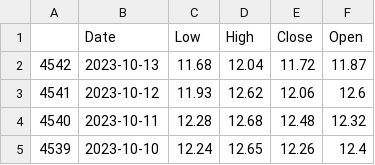
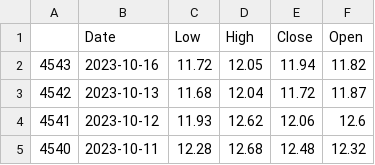
Before and after one commit to steveliu397/stock-ltsm, a CSV file: stock_market_data-AAL.csv, drawn as a sheet; only a part is shown; the shorter side is filled out with more unchanged rows; the diff names each change by its address in the sheet, - before the commit and + after, or states it on an @@ line.

Commit message:
fixed data normalization, added data generator

```diff
--- a/stock_market_data-AAL.csv
+++ b/stock_market_data-AAL.csv
+row 2: 4543 | 2023-10-16 | 11.72 | 12.05 | 11.94 | 11.82
```
Also changed, not shown: 3 other files.
